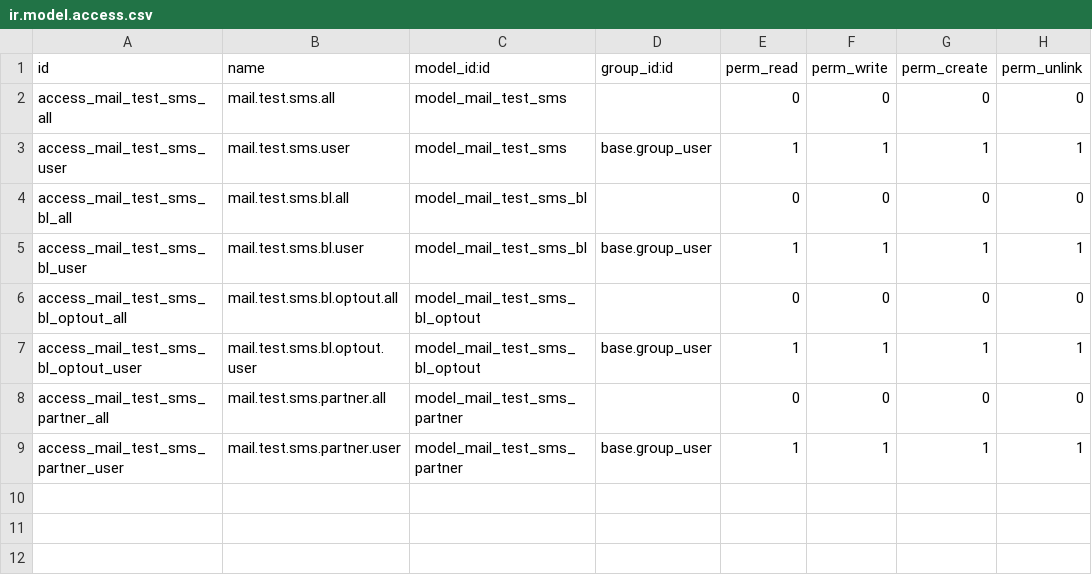
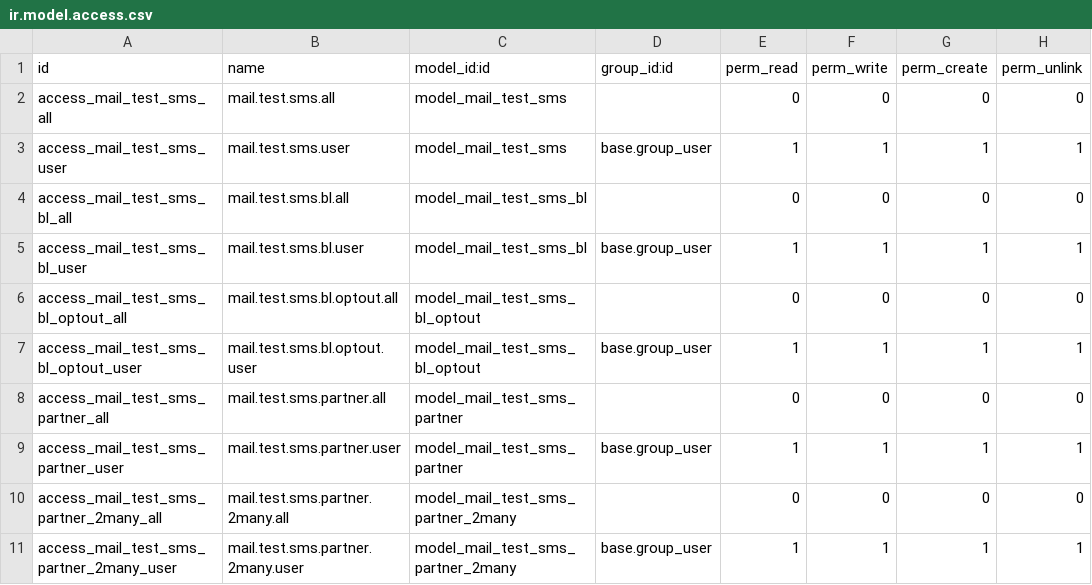
Before and after one commit to YoushaExT/odoo, a CSV file: addons/test_mail_full/security/ir.model.access.csv, drawn as a sheet.

Commit message:
[FW][FIX] sale, mass_mailing_sms, test_mail_full: correctly support partner-only records
When performing an sms marketing on a model having only a ``partner_id``
field available (aka no ``phone`` or ``mobile``) it crashes due to seen
list computation (aka already contacted recipients). This is due to an SQL
query not taking into account those models as it works only for those with
a phone field.

We fix it as done in ``mass_mailìng`` app, aka fetching information on the
related partner if available.

Some tests for models using a 2many relationships towards recipients are
added. Note that this kind of model does not really support complete SMS
notification, as only the first found partner is notified. Mass SMS on this
kind of model is currently not possible as seen list is not supported. There
is no standard use case of this in Odoo codebase.

Correctly support sms marketing on sale model by defining the necessary
methods. As sale order has only a partner_id field available we have to
correctly override phone related methods for SMS.

LINKS

Task ID-2431217
COM PR odoo/odoo#71140

X-Original-Commit odoo/odoo@987d974ccb8c75c6eca899adb5be50fe48c8eb2c

closes odoo/odoo#71178

closes odoo/odoo#71205

X-original-commit: b194b3930df4979d5a2f6079b9f1884fb9c3ab07
Signed-off-by: Thibault Delavallee (tde) <tde@openerp.com>

```diff
--- a/addons/test_mail_full/security/ir.model.access.csv
+++ b/addons/test_mail_full/security/ir.model.access.csv
@@ -9 +9,3 @@ access_mail_test_sms_partner_all,mail.test.sms.partner.all,model_mail_test_sms_p
 access_mail_test_sms_partner_user,mail.test.sms.partner.user,model_mail_test_sms_partner,base.group_user,1,1,1,1
+access_mail_test_sms_partner_2many_all,mail.test.sms.partner.2many.all,model_mail_test_sms_partner_2many,,0,0,0,0
+access_mail_test_sms_partner_2many_user,mail.test.sms.partner.2many.user,model_mail_test_sms_partner_2many,base.group_user,1,1,1,1
```
Also changed, not shown: 7 other files.
